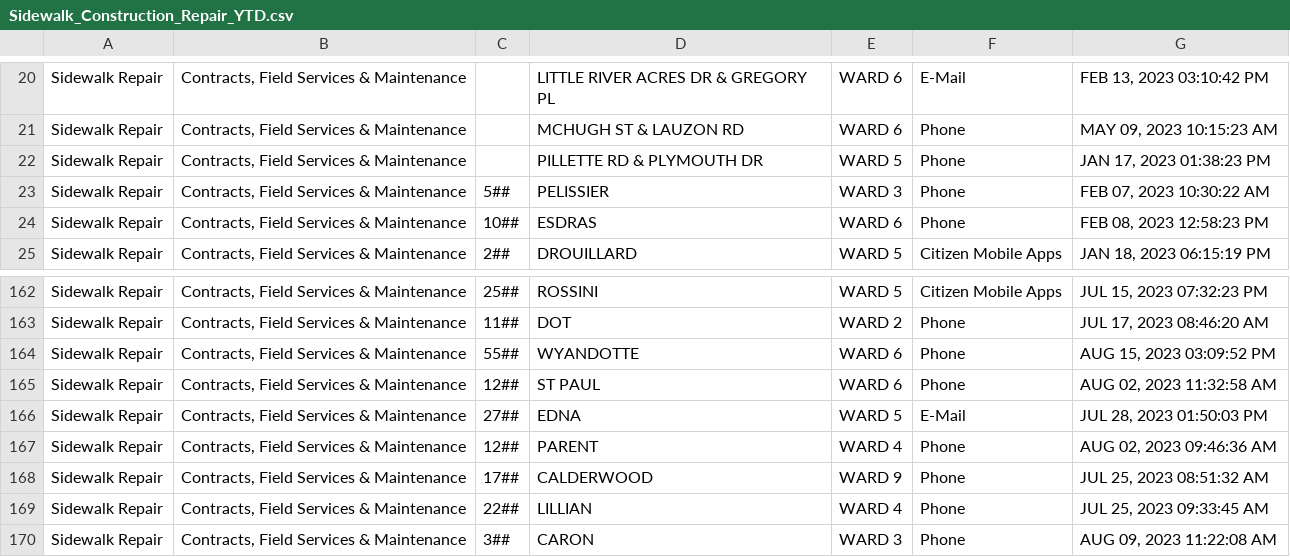
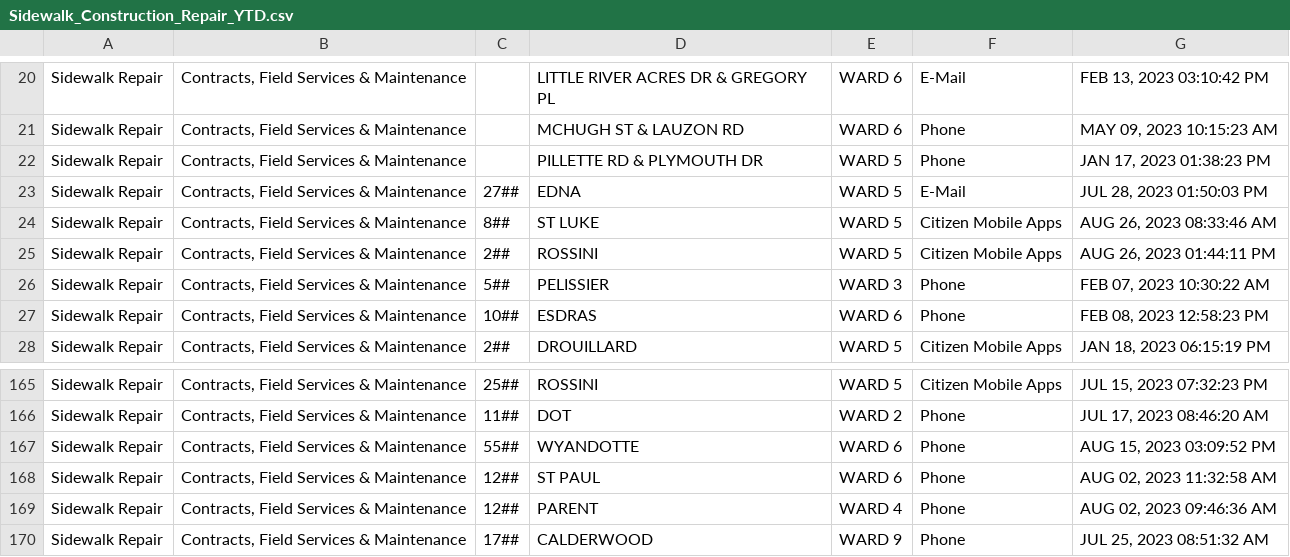
Before and after one commit to dntiontk/windsor-opendata, a CSV file: raw/roads-and-sidewalks/Sidewalk_Construction_Repair_YTD.csv, drawn as a sheet; only a part is shown, gaps mark what is left out; the shorter side is filled out with more unchanged rows.

```diff
--- a/raw/roads-and-sidewalks/Sidewalk_Construction_Repair_YTD.csv
+++ b/raw/roads-and-sidewalks/Sidewalk_Construction_Repair_YTD.csv
@@ -22,2 +22,5 @@
 "Sidewalk Repair","Contracts, Field Services & Maintenance"," ","PILLETTE RD & PLYMOUTH DR","WARD 5","Phone","JAN 17, 2023 01:38:23 PM"
+"Sidewalk Repair","Contracts, Field Services & Maintenance","27##","EDNA","WARD 5","E-Mail","JUL 28, 2023 01:50:03 PM"
+"Sidewalk Repair","Contracts, Field Services & Maintenance","8##","ST LUKE","WARD 5","Citizen Mobile Apps","AUG 26, 2023 08:33:46 AM"
+"Sidewalk Repair","Contracts, Field Services & Maintenance","2##","ROSSINI","WARD 5","Citizen Mobile Apps","AUG 26, 2023 01:44:11 PM"
 "Sidewalk Repair","Contracts, Field Services & Maintenance","5##","PELISSIER","WARD 3","Phone","FEB 07, 2023 10:30:22 AM"
@@ -165,3 +168,2 @@
 "Sidewalk Repair","Contracts, Field Services & Maintenance","12##","ST PAUL","WARD 6","Phone","AUG 02, 2023 11:32:58 AM"
-"Sidewalk Repair","Contracts, Field Services & Maintenance","27##","EDNA","WARD 5","E-Mail","JUL 28, 2023 01:50:03 PM"
 "Sidewalk Repair","Contracts, Field Services & Maintenance","12##","PARENT","WARD 4","Phone","AUG 02, 2023 09:46:36 AM"
```
Also changed, not shown: raw/alley-repair-flooding/Alley_Repair_Flooding_YTD.csv, raw/fence-hedge-concerns/Fence_Hedge_Concerns_YTD.csv, 2 other files.
